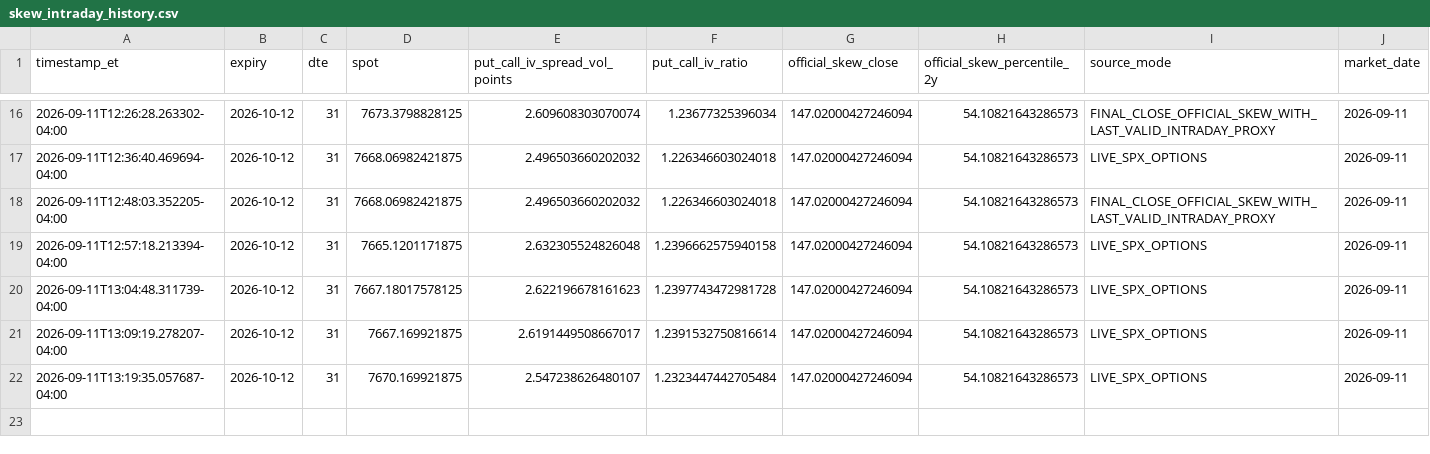
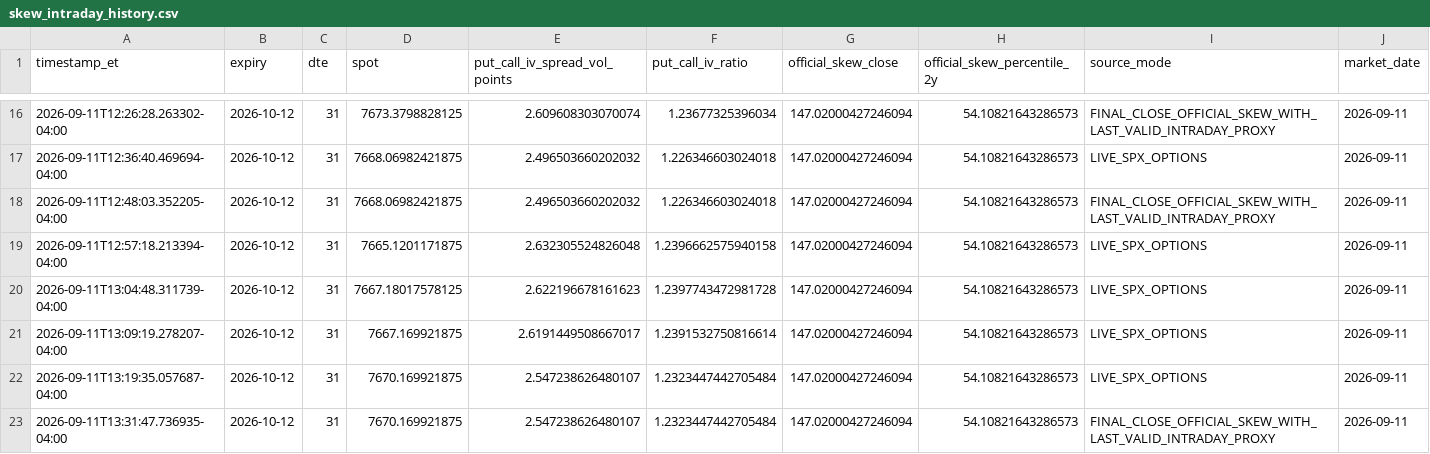
Before and after one commit to arjunthak0522/swing-intelligence, a CSV file: data/reentry/skew_intraday_history.csv, drawn as a sheet; only a part is shown, gaps mark what is left out; the diff names each change by its address in the sheet, - before the commit and + after, or states it on an @@ line.

```diff
--- a/data/reentry/skew_intraday_history.csv
+++ b/data/reentry/skew_intraday_history.csv
+row 23: 2026-09-11T13:31:47.736935-04:00 | 2026-10-12 | 31 | 7670.169921875 | 2.547238626480107 | 1.2323447442705484 | 147.02000427246094 | 54.10821643286573 | FINAL_CLOSE_OFFICIAL_SKEW_WITH_LAST_VALID_INTRADAY_PROXY | 2026-09-11
```
Also changed, not shown: data/reentry/exhaustion_intraday_history.csv, data/reentry/unified_engine_history.csv, 2 other files.
